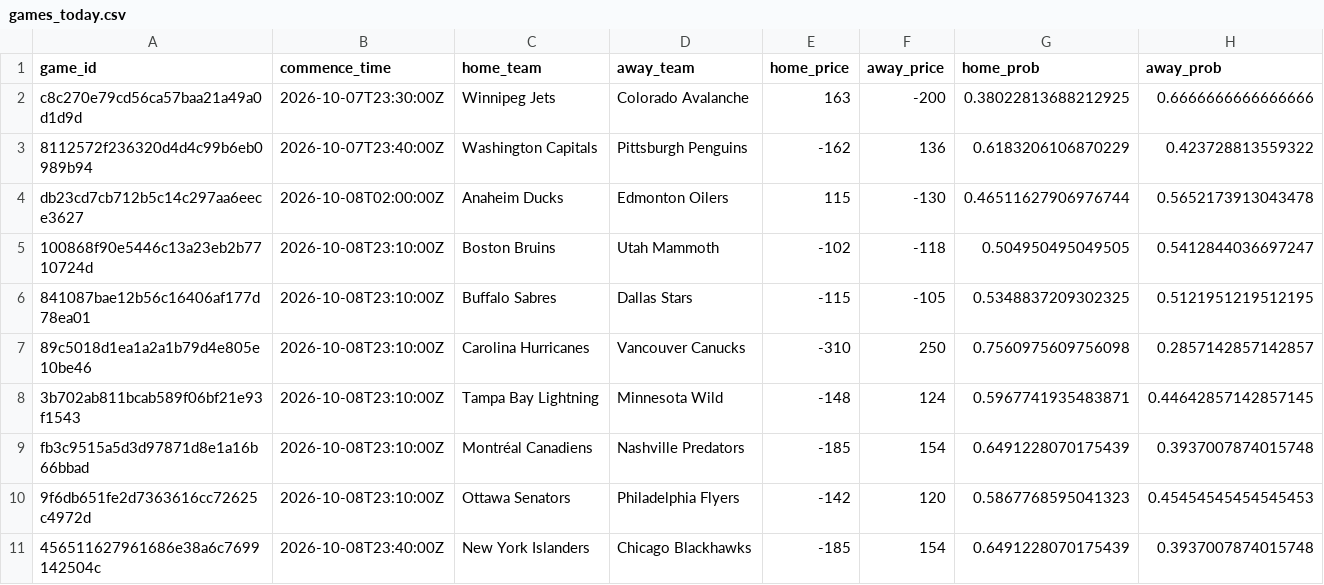
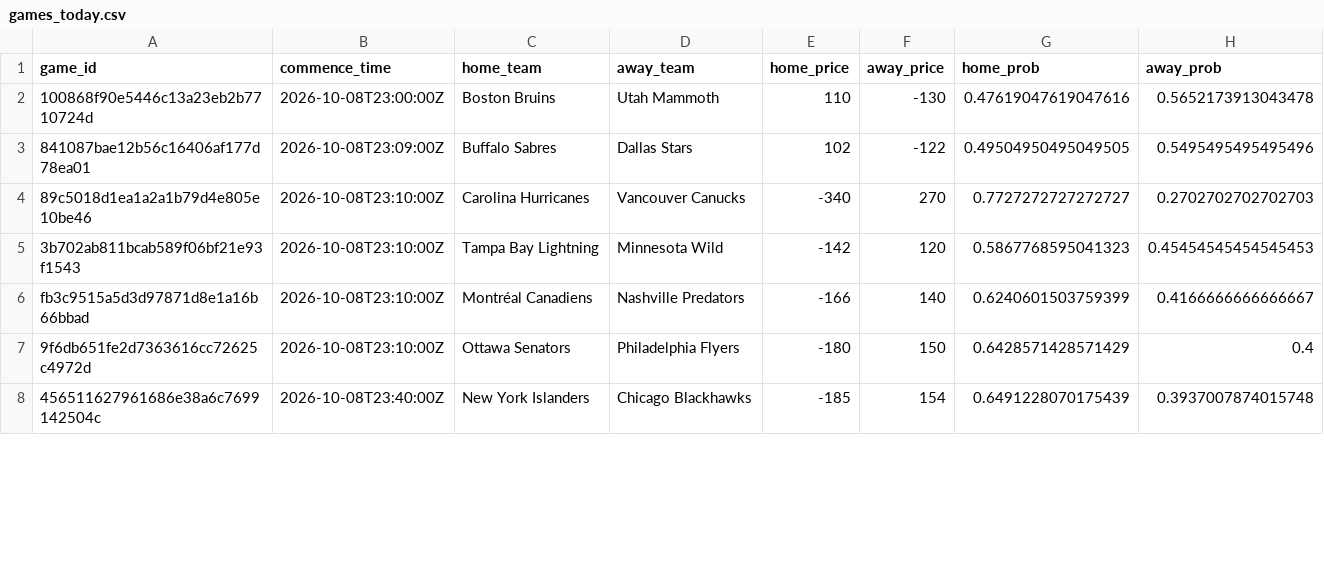
Before and after one commit to jmbarton04/nhl_odds_moneypuck, a CSV file: data/games_today.csv, drawn as a sheet; only a part is shown; the diff covers the shown part only.

```diff
--- a/data/games_today.csv
+++ b/data/games_today.csv
@@ -1,11 +1,8 @@
 game_id,commence_time,home_team,away_team,home_price,away_price,home_prob,away_prob
-c8c270e79cd56ca57baa21a49a0d1d9d,2026-10-07T23:30:00Z,Winnipeg Jets,Colorado Avalanche,163,-200,0.38022813688212925,0.6666666666666666
-8112572f236320d4d4c99b6eb0989b94,2026-10-07T23:40:00Z,Washington Capitals,Pittsburgh Penguins,-162,136,0.6183206106870229,0.423728813559322
-db23cd7cb712b5c14c297aa6eece3627,2026-10-08T02:00:00Z,Anaheim Ducks,Edmonton Oilers,115,-130,0.46511627906976744,0.5652173913043478
-100868f90e5446c13a23eb2b7710724d,2026-10-08T23:10:00Z,Boston Bruins,Utah Mammoth,-102,-118,0.504950495049505,0.5412844036697247
-841087bae12b56c16406af177d78ea01,2026-10-08T23:10:00Z,Buffalo Sabres,Dallas Stars,-115,-105,0.5348837209302325,0.5121951219512195
-89c5018d1ea1a2a1b79d4e805e10be46,2026-10-08T23:10:00Z,Carolina Hurricanes,Vancouver Canucks,-310,250,0.7560975609756098,0.2857142857142857
-3b702ab811bcab589f06bf21e93f1543,2026-10-08T23:10:00Z,Tampa Bay Lightning,Minnesota Wild,-148,124,0.5967741935483871,0.44642857142857145
-fb3c9515a5d3d97871d8e1a16b66bbad,2026-10-08T23:10:00Z,Montréal Canadiens,Nashville Predators,-185,154,0.6491228070175439,0.3937007874015748
-9f6db651fe2d7363616cc72625c4972d,2026-10-08T23:10:00Z,Ottawa Senators,Philadelphia Flyers,-142,120,0.5867768595041323,0.45454545454545453
+100868f90e5446c13a23eb2b7710724d,2026-10-08T23:00:00Z,Boston Bruins,Utah Mammoth,110,-130,0.47619047619047616,0.5652173913043478
+841087bae12b56c16406af177d78ea01,2026-10-08T23:09:00Z,Buffalo Sabres,Dallas Stars,102,-122,0.49504950495049505,0.5495495495495496
+89c5018d1ea1a2a1b79d4e805e10be46,2026-10-08T23:10:00Z,Carolina Hurricanes,Vancouver Canucks,-340,270,0.7727272727272727,0.2702702702702703
+3b702ab811bcab589f06bf21e93f1543,2026-10-08T23:10:00Z,Tampa Bay Lightning,Minnesota Wild,-142,120,0.5867768595041323,0.45454545454545453
+fb3c9515a5d3d97871d8e1a16b66bbad,2026-10-08T23:10:00Z,Montréal Canadiens,Nashville Predators,-166,140,0.6240601503759399,0.4166666666666667
+9f6db651fe2d7363616cc72625c4972d,2026-10-08T23:10:00Z,Ottawa Senators,Philadelphia Flyers,-180,150,0.6428571428571429,0.4
 456511627961686e38a6c7699142504c,2026-10-08T23:40:00Z,New York Islanders,Chicago Blackhawks,-185,154,0.6491228070175439,0.3937007874015748
```
Also changed, not shown: 4 added rows and 16 edited cells elsewhere in this file, 1 other file.
